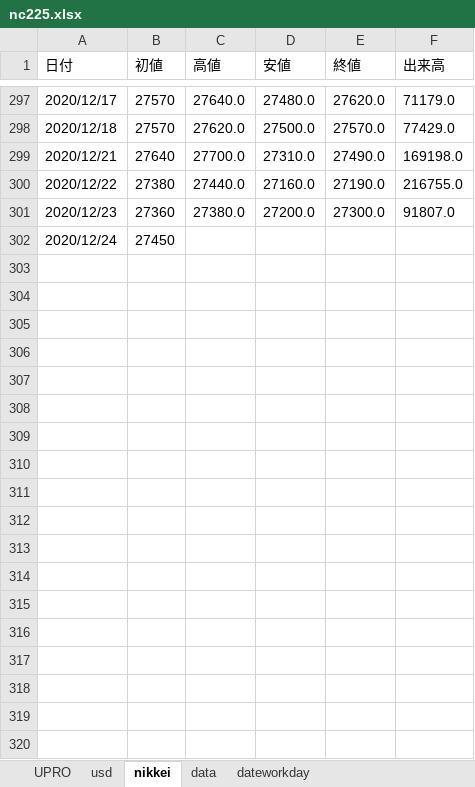
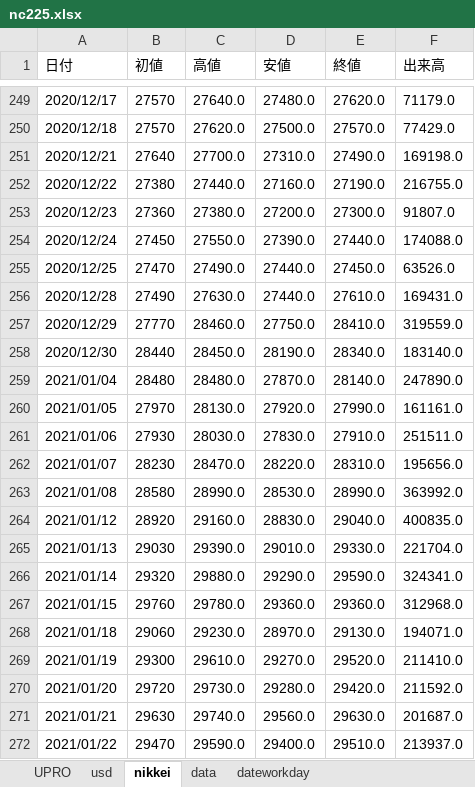
Before and after one commit to BEROCHLU/headless-scraping, an Excel workbook: xlsx/nc225.xlsx, sheet nikkei, drawn as a sheet; only a part is shown, gaps mark what is left out; values as stored, in another font and other column widths than the file's, no borders; addresses are those after the commit; the diff covers the shown part only; the diff names each change by its address in the sheet, - before the commit and + after, or states it on an @@ line.

```diff
--- a/xlsx/nc225.xlsx (sheet nikkei)
+++ b/xlsx/nc225.xlsx (sheet nikkei)
-C254 (高値): (empty)
+C254 (高値): 27550.0
-D254 (安値): (empty)
+D254 (安値): 27390.0
-E254 (終値): (empty)
+E254 (終値): 27440.0
-F254 (出来高): (empty)
+F254 (出来高): 174088.0
+row 255: 2020/12/25 | 27470 | 27490.0 | 27440.0 | 27450.0 | 63526.0
+row 256: 2020/12/28 | 27490 | 27630.0 | 27440.0 | 27610.0 | 169431.0
+row 257: 2020/12/29 | 27770 | 28460.0 | 27750.0 | 28410.0 | 319559.0
+row 258: 2020/12/30 | 28440 | 28450.0 | 28190.0 | 28340.0 | 183140.0
+row 259: 2021/01/04 | 28480 | 28480.0 | 27870.0 | 28140.0 | 247890.0
+row 260: 2021/01/05 | 27970 | 28130.0 | 27920.0 | 27990.0 | 161161.0
+row 261: 2021/01/06 | 27930 | 28030.0 | 27830.0 | 27910.0 | 251511.0
+row 262: 2021/01/07 | 28230 | 28470.0 | 28220.0 | 28310.0 | 195656.0
+row 263: 2021/01/08 | 28580 | 28990.0 | 28530.0 | 28990.0 | 363992.0
+row 264: 2021/01/12 | 28920 | 29160.0 | 28830.0 | 29040.0 | 400835.0
+row 265: 2021/01/13 | 29030 | 29390.0 | 29010.0 | 29330.0 | 221704.0
+row 266: 2021/01/14 | 29320 | 29880.0 | 29290.0 | 29590.0 | 324341.0
+row 267: 2021/01/15 | 29760 | 29780.0 | 29360.0 | 29360.0 | 312968.0
+row 268: 2021/01/18 | 29060 | 29230.0 | 28970.0 | 29130.0 | 194071.0
+row 269: 2021/01/19 | 29300 | 29610.0 | 29270.0 | 29520.0 | 211410.0
+row 270: 2021/01/20 | 29720 | 29730.0 | 29280.0 | 29420.0 | 211592.0
+row 271: 2021/01/21 | 29630 | 29740.0 | 29560.0 | 29630.0 | 201687.0
+row 272: 2021/01/22 | 29470 | 29590.0 | 29400.0 | 29510.0 | 213937.0
```
Also changed, not shown: 30 added rows and 48 removed rows elsewhere in this sheet, sheet UPRO, sheet data, sheet usd, 4 other files.
